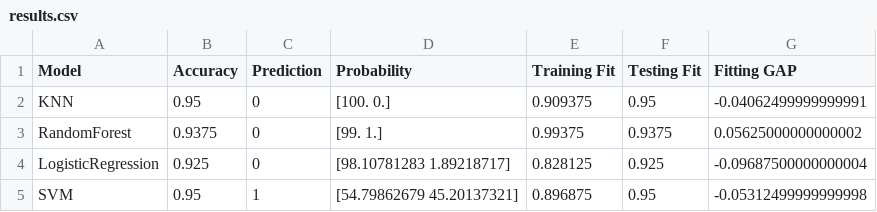
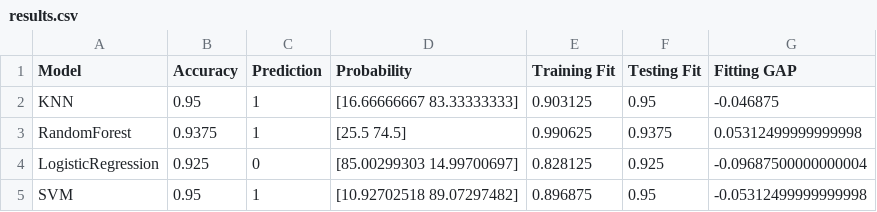
Before and after one commit to albertoCattabriga/DataScience_project, a CSV file: Output/results.csv, drawn as a sheet.

```diff
--- a/Output/results.csv
+++ b/Output/results.csv
@@ -1,5 +1,5 @@
 Model,Accuracy,Prediction,Probability,Training Fit,Testing Fit,Fitting GAP
-KNN,0.95,0,[100.   0.],0.909375,0.95,-0.04062499999999991
-RandomForest,0.9375,0,[99.  1.],0.99375,0.9375,0.05625000000000002
-LogisticRegression,0.925,0,[98.10781283  1.89218717],0.828125,0.925,-0.09687500000000004
-SVM,0.95,1,[54.79862679 45.20137321],0.896875,0.95,-0.05312499999999998
+KNN,0.95,1,[16.66666667 83.33333333],0.903125,0.95,-0.046875
+RandomForest,0.9375,1,[25.5 74.5],0.990625,0.9375,0.05312499999999998
+LogisticRegression,0.925,0,[85.00299303 14.99700697],0.828125,0.925,-0.09687500000000004
+SVM,0.95,1,[10.92702518 89.07297482],0.896875,0.95,-0.05312499999999998
```
Also changed, not shown: 3 other files.
